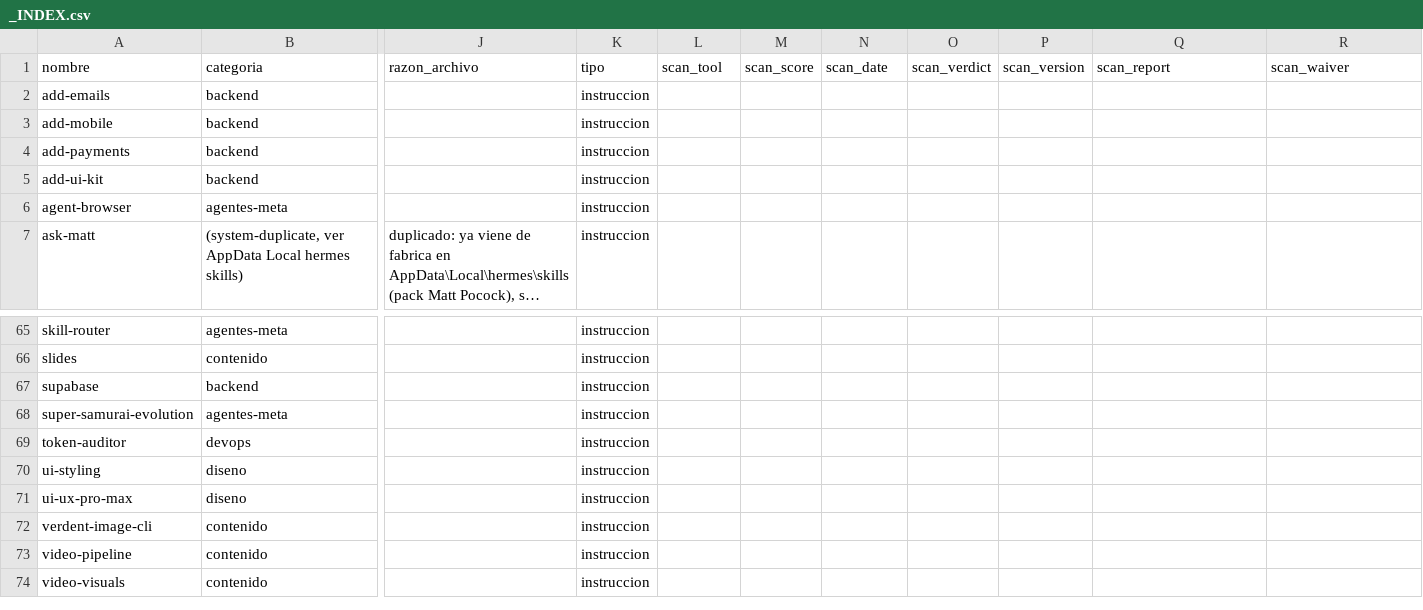
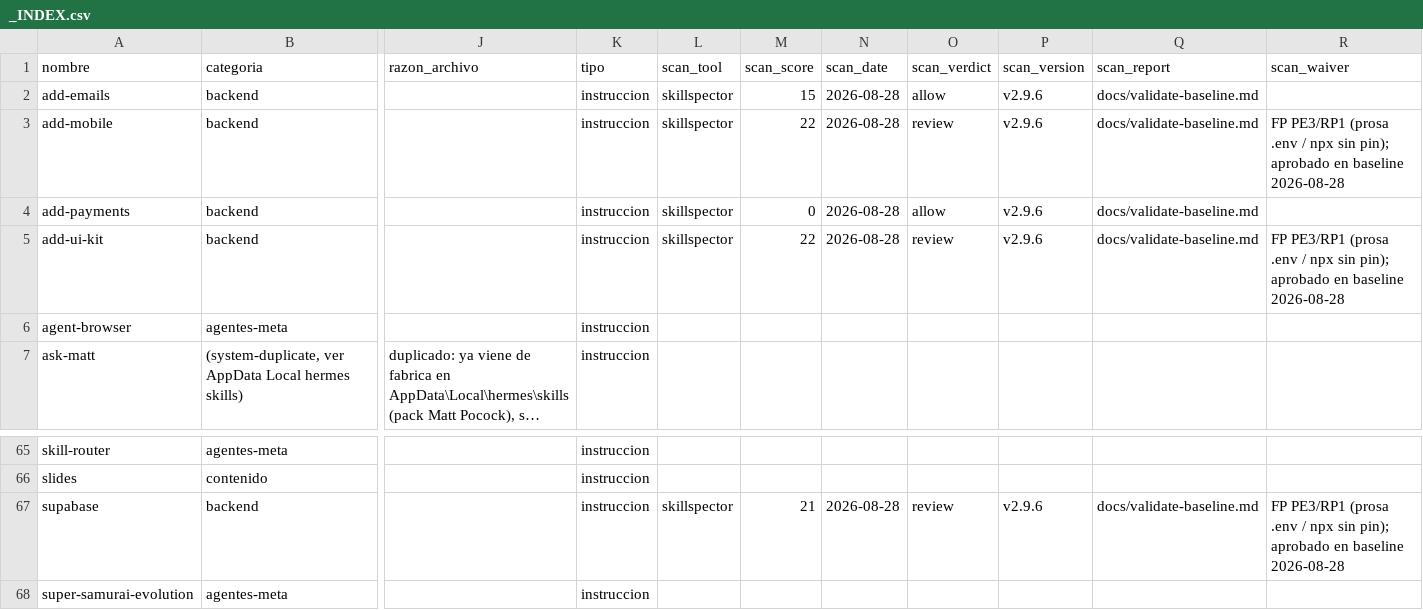
Before and after one commit to LEANDRO140514/skills-library, a CSV file: _INDEX.csv, drawn as a sheet; only a part is shown, gaps mark what is left out; the shorter side is filled out with more unchanged rows; long unchanged cells end in …; the diff names each change by its address in the sheet, - before the commit and + after, or states it on an @@ line.

```diff
--- a/_INDEX.csv
+++ b/_INDEX.csv
-L2:L5 (scan_tool): (empty)
+L2:L5 (scan_tool): skillspector
-M2 (scan_score): (empty)
+M2 (scan_score): 15
-N2:N5 (scan_date): (empty)
+N2:N5 (scan_date): 2026-08-28
-O2 (scan_verdict): (empty)
+O2 (scan_verdict): allow
-P2:P5 (scan_version): (empty)
+P2:P5 (scan_version): v2.9.6
-Q2:Q5 (scan_report): (empty)
+Q2:Q5 (scan_report): docs/validate-baseline.md
-M3 (scan_score): (empty)
+M3 (scan_score): 22
-O3 (scan_verdict): (empty)
+O3 (scan_verdict): review
-R3 (scan_waiver): (empty)
+R3 (scan_waiver): FP PE3/RP1 (prosa .env / npx sin pin); aprobado en baseline 2026-08-28
-M4 (scan_score): (empty)
+M4 (scan_score): 0
-O4 (scan_verdict): (empty)
+O4 (scan_verdict): allow
-M5 (scan_score): (empty)
+M5 (scan_score): 22
-O5 (scan_verdict): (empty)
+O5 (scan_verdict): review
-R5 (scan_waiver): (empty)
+R5 (scan_waiver): FP PE3/RP1 (prosa .env / npx sin pin); aprobado en baseline 2026-08-28
-L67 (scan_tool): (empty)
+L67 (scan_tool): skillspector
-M67 (scan_score): (empty)
+M67 (scan_score): 21
-N67 (scan_date): (empty)
+N67 (scan_date): 2026-08-28
-O67 (scan_verdict): (empty)
+O67 (scan_verdict): review
-P67 (scan_version): (empty)
+P67 (scan_version): v2.9.6
-Q67 (scan_report): (empty)
+Q67 (scan_report): docs/validate-baseline.md
-R67 (scan_waiver): (empty)
+R67 (scan_waiver): FP PE3/RP1 (prosa .env / npx sin pin); aprobado en baseline 2026-08-28
```
Also changed, not shown: 1 other file.
